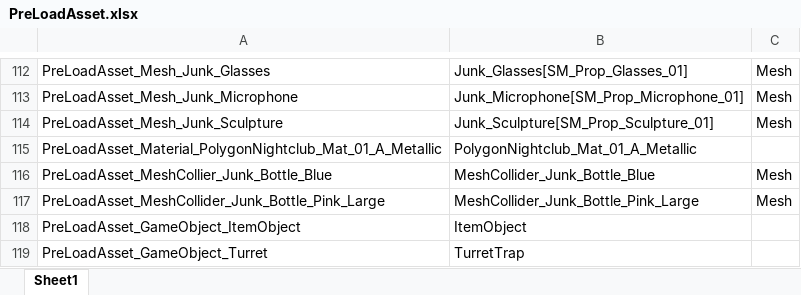
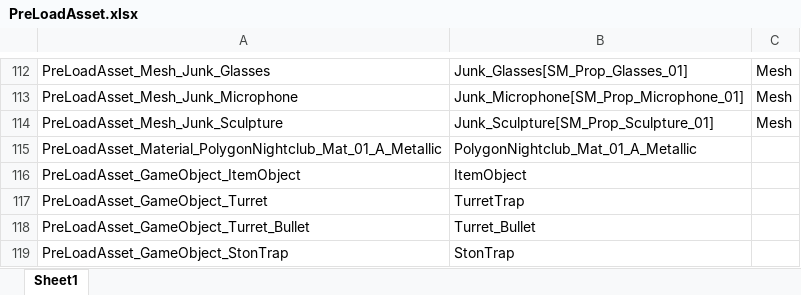
Before and after one commit to 6th-OzCooding/JewelThief, an Excel workbook: JsonConverter/ExcelFiles/PreLoadAsset.xlsx, sheet Sheet1, drawn as a sheet; only a part is shown, gaps mark what is left out; the shorter side is filled out with more unchanged rows; values as stored, in another font and other column widths than the file's, no borders; charts and pictures not drawn; the diff names each change by its address in the sheet, - before the commit and + after, or states it on an @@ line.

```diff
--- a/JsonConverter/ExcelFiles/PreLoadAsset.xlsx (sheet Sheet1)
+++ b/JsonConverter/ExcelFiles/PreLoadAsset.xlsx (sheet Sheet1)
-row 116: PreLoadAsset_MeshCollier_Junk_Bottle_Blue | MeshCollider_Junk_Bottle_Blue | Mesh
-row 117: PreLoadAsset_MeshCollider_Junk_Bottle_Pink_Large | MeshCollider_Junk_Bottle_Pink_Large | Mesh
```
Also changed, not shown: JsonConverter/ExcelFiles/ItemData.xlsx, JsonConverter/ExcelFiles/MapSpawn.xlsx, 7 other files.
